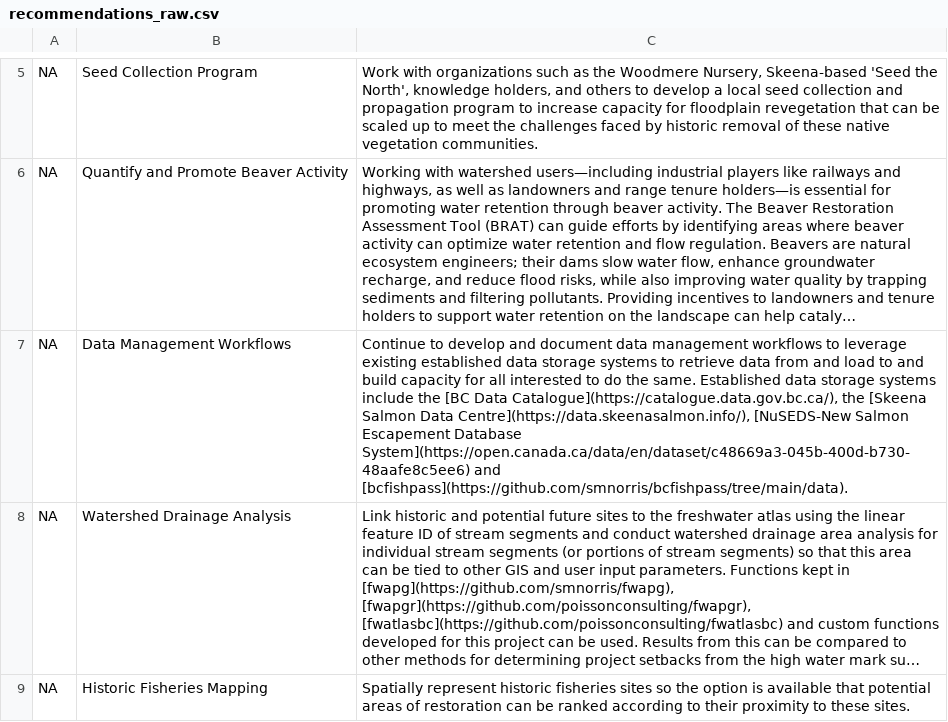
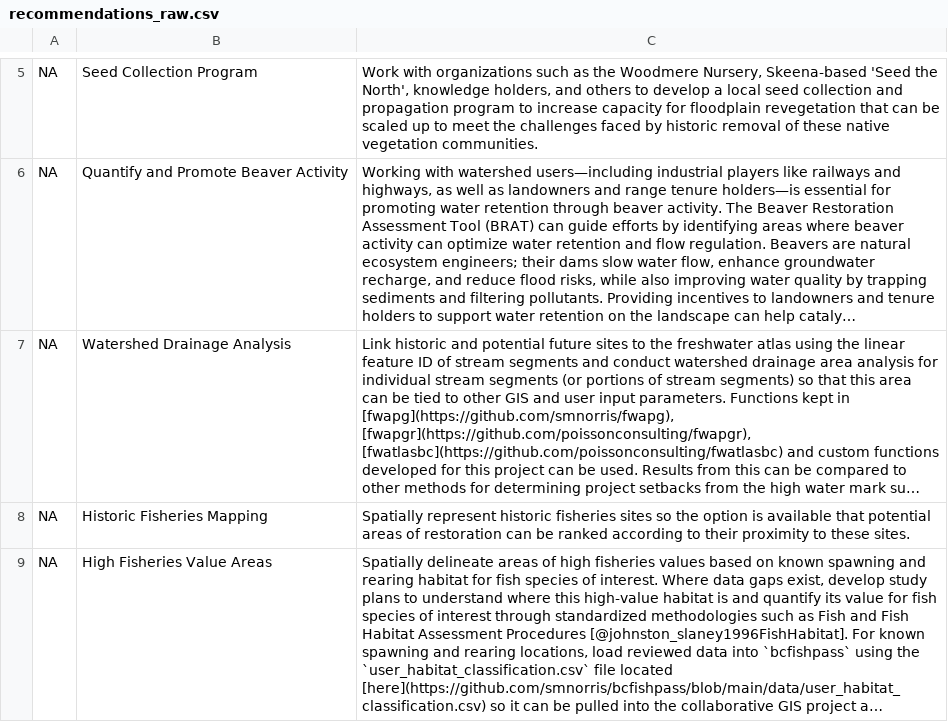
Before and after one commit to NewGraphEnvironment/restoration_wedzin_kwa_2024_recomendations, a CSV file: recommendations_raw.csv, drawn as a sheet; only a part is shown, gaps mark what is left out; the shorter side is filled out with more unchanged rows; long unchanged cells end in …; the diff names each change by its address in the sheet, - before the commit and + after, or states it on an @@ line.

Commit message:
remove "Data Mangement Workflows" to simplify and to close https://github.com/NewGraphEnvironment/restoration_wedzin_kwa_2024/issues/82

```diff
--- a/recommendations_raw.csv
+++ b/recommendations_raw.csv
-row 7: NA | Data Management Workflows | Continue to develop and document data management workflows to leverage existing established data storage systems to retrieve data from and load to and build capacity for all interested to do the same. Established data storage systems include the [BC Data Catalogue](https://catalogue.data.gov.bc.ca/), the [Skeena Salmon Data Centre](https://data.skeenasalmon.info/), [NuSEDS-New Salmon Escapement Database System](https://open.canada.ca/data/en/dataset/c48669a3-045b-400d-b730-48aafe8c5ee6) and [bcfishpass](https://github.com/smnorris/bcfishpass/tree/main/data).
```
Also changed, not shown: recommendations.csv.
